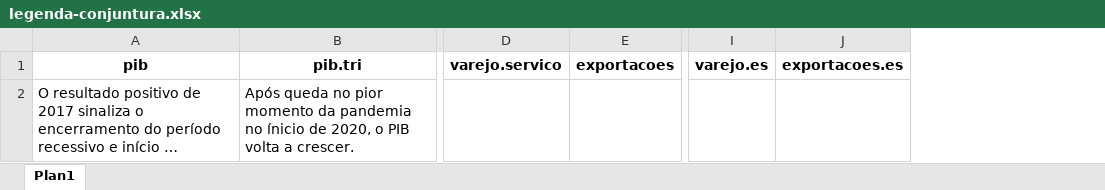
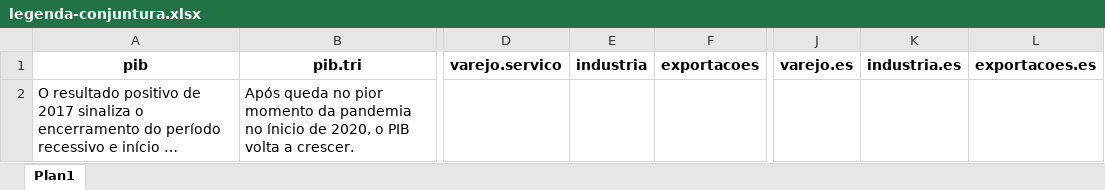
Before and after one commit to albersonmiranda/econdashboard, an Excel workbook: data-raw/resenhas/legenda-conjuntura.xlsx, sheet Plan1, drawn as a sheet; only a part is shown, gaps mark what is left out; long unchanged cells end in …; values as stored, in another font and other column widths than the file's, no borders; the diff names each change by its address in the sheet, - before the commit and + after, or states it on an @@ line.

Commit message:
Colocando legenda correta nas boxes de "Indústria".

```diff
--- a/data-raw/resenhas/legenda-conjuntura.xlsx (sheet Plan1)
+++ b/data-raw/resenhas/legenda-conjuntura.xlsx (sheet Plan1)
+column E (industria), empty
+column K (industria.es), empty
```
Also changed, not shown: 3 other files.
